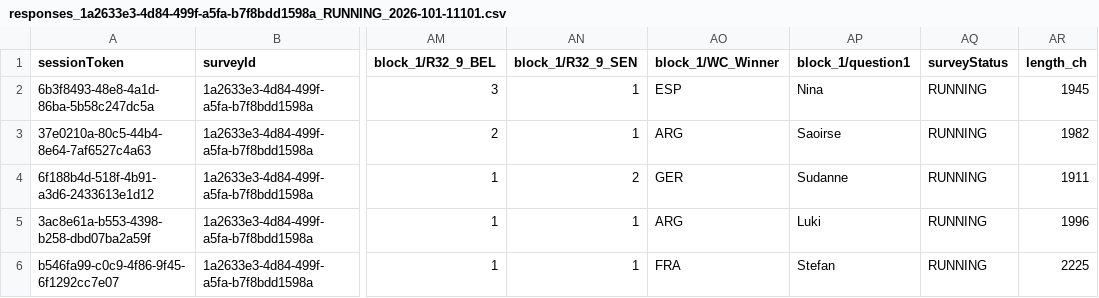
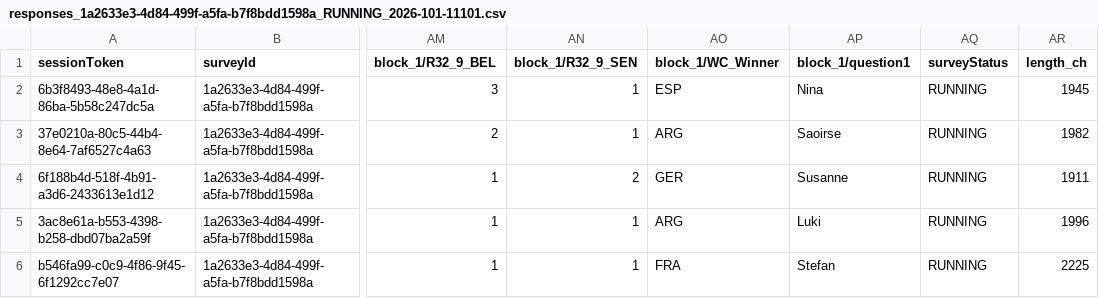
Before and after one commit to ninibini99/worldcup-betting-game, a CSV file: data/raw/pavlovia/responses_1a2633e3-4d84-499f-a5fa-b7f8bdd1598a_RUNNING_2026-101-11101.csv, drawn as a sheet; only a part is shown, gaps mark what is left out; the diff names each change by its address in the sheet, - before the commit and + after, or states it on an @@ line.

Commit message:
Update responses_1a2633e3-4d84-499f-a5fa-b7f8bdd1598a_RUNNING_2026-101-11101.csv

```diff
--- a/data/raw/pavlovia/responses_1a2633e3-4d84-499f-a5fa-b7f8bdd1598a_RUNNING_2026-101-11101.csv
+++ b/data/raw/pavlovia/responses_1a2633e3-4d84-499f-a5fa-b7f8bdd1598a_RUNNING_2026-101-11101.csv
-AP4 (block_1/question1): Sudanne
+AP4 (block_1/question1): Susanne
```
